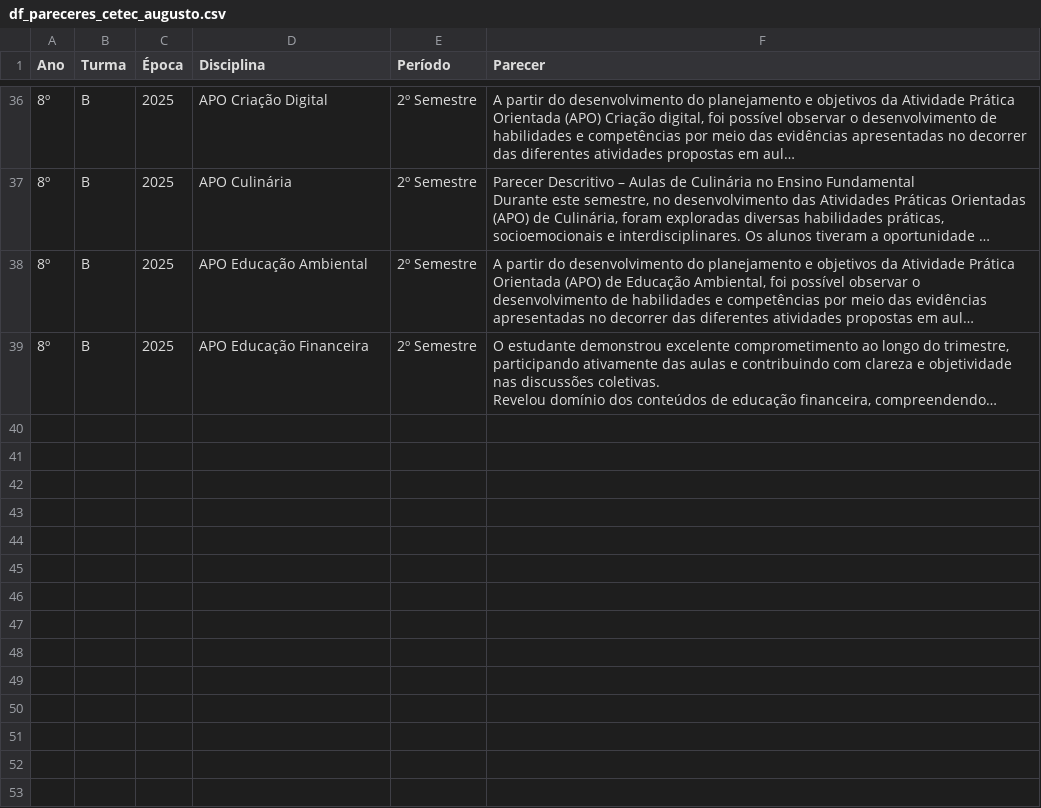
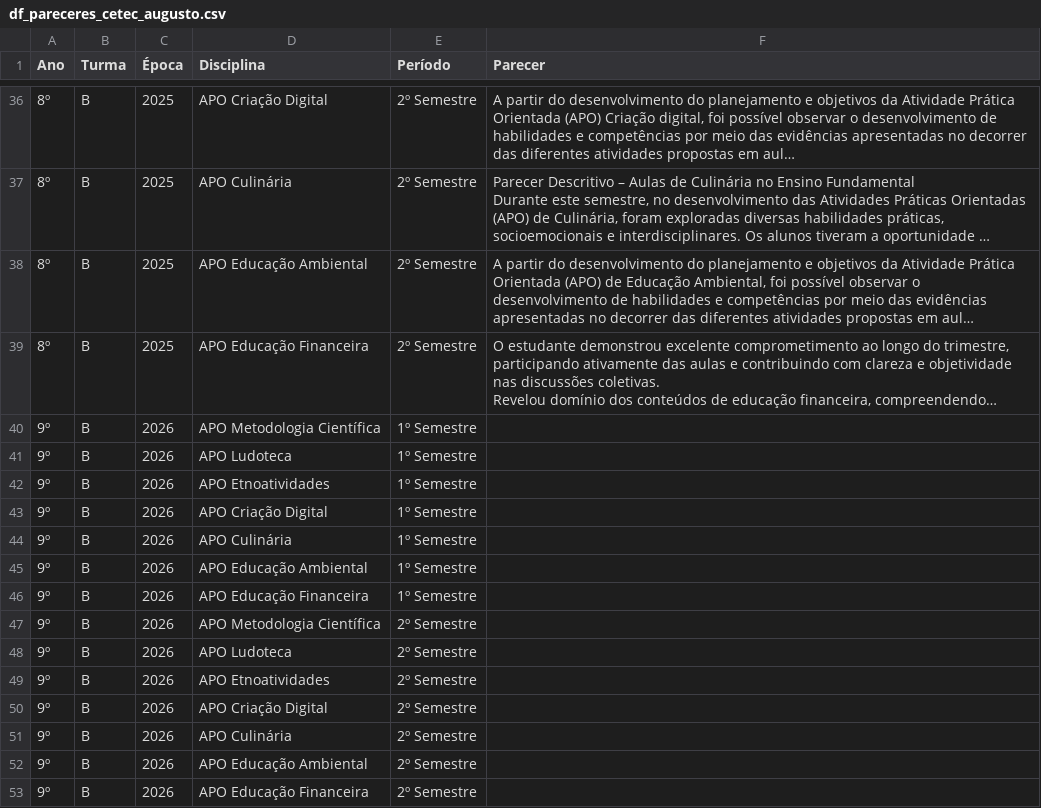
Before and after one commit to mauriciopassos/notas_cetec_augusto, a CSV file: src/df_pareceres_cetec_augusto.csv, drawn as a sheet; only a part is shown, gaps mark what is left out; long unchanged cells end in …; the diff names each change by its address in the sheet, - before the commit and + after, or states it on an @@ line.

```diff
--- a/src/df_pareceres_cetec_augusto.csv
+++ b/src/df_pareceres_cetec_augusto.csv
+row 40: 9º | B | 2026 | APO Metodologia Científica | 1º Semestre
+row 41: 9º | B | 2026 | APO Ludoteca | 1º Semestre
+row 42: 9º | B | 2026 | APO Etnoatividades | 1º Semestre
+row 43: 9º | B | 2026 | APO Criação Digital | 1º Semestre
+row 44: 9º | B | 2026 | APO Culinária | 1º Semestre
+row 45: 9º | B | 2026 | APO Educação Ambiental | 1º Semestre
+row 46: 9º | B | 2026 | APO Educação Financeira | 1º Semestre
+row 47: 9º | B | 2026 | APO Metodologia Científica | 2º Semestre
+row 48: 9º | B | 2026 | APO Ludoteca | 2º Semestre
+row 49: 9º | B | 2026 | APO Etnoatividades | 2º Semestre
+row 50: 9º | B | 2026 | APO Criação Digital | 2º Semestre
+row 51: 9º | B | 2026 | APO Culinária | 2º Semestre
+row 52: 9º | B | 2026 | APO Educação Ambiental | 2º Semestre
+row 53: 9º | B | 2026 | APO Educação Financeira | 2º Semestre
```
Also changed, not shown: 2 other files.
